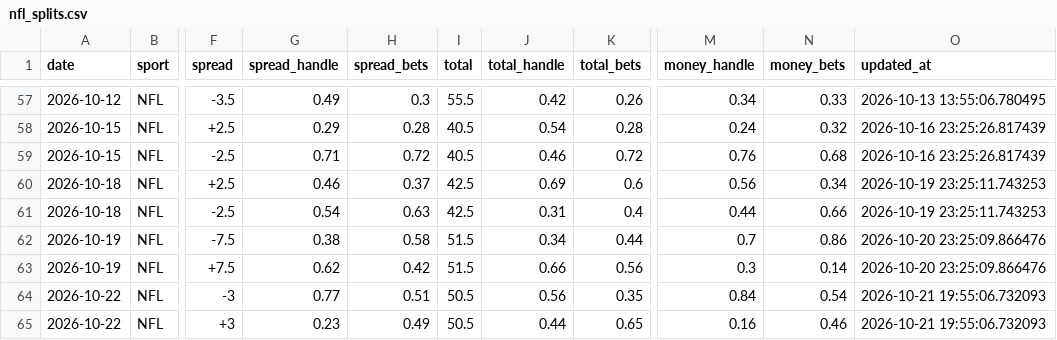
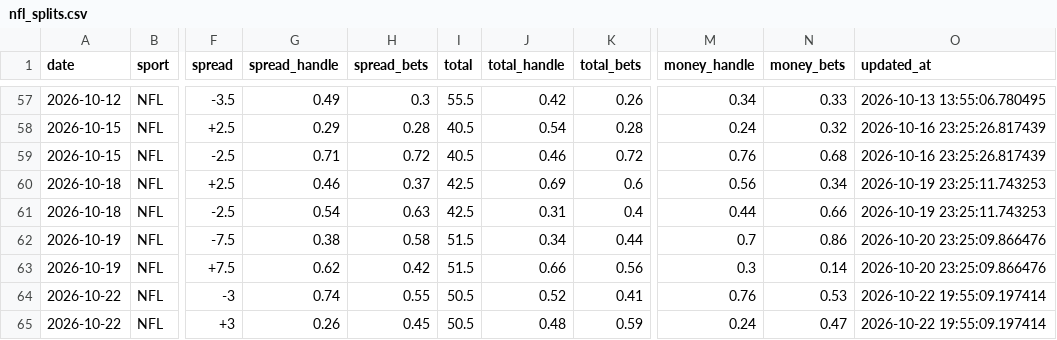
Before and after one commit to danielcappello/splitVault, a CSV file: nfl_splits.csv, drawn as a sheet; only a part is shown, gaps mark what is left out; the diff names each change by its address in the sheet, - before the commit and + after, or states it on an @@ line.

Commit message:
Update nfl files

```diff
--- a/nfl_splits.csv
+++ b/nfl_splits.csv
-G64 (spread_handle): 0.77
+G64 (spread_handle): 0.74
-H64 (spread_bets): 0.51
+H64 (spread_bets): 0.55
-J64 (total_handle): 0.56
+J64 (total_handle): 0.52
-K64 (total_bets): 0.35
+K64 (total_bets): 0.41
-M64 (money_handle): 0.84
+M64 (money_handle): 0.76
-N64 (money_bets): 0.54
+N64 (money_bets): 0.53
-O64:O65 (updated_at): 2026-10-21 19:55:06.732093
+O64:O65 (updated_at): 2026-10-22 19:55:09.197414
-G65 (spread_handle): 0.23
+G65 (spread_handle): 0.26
-H65 (spread_bets): 0.49
+H65 (spread_bets): 0.45
-J65 (total_handle): 0.44
+J65 (total_handle): 0.48
-K65 (total_bets): 0.65
+K65 (total_bets): 0.59
-M65 (money_handle): 0.16
+M65 (money_handle): 0.24
-N65 (money_bets): 0.46
+N65 (money_bets): 0.47
```
